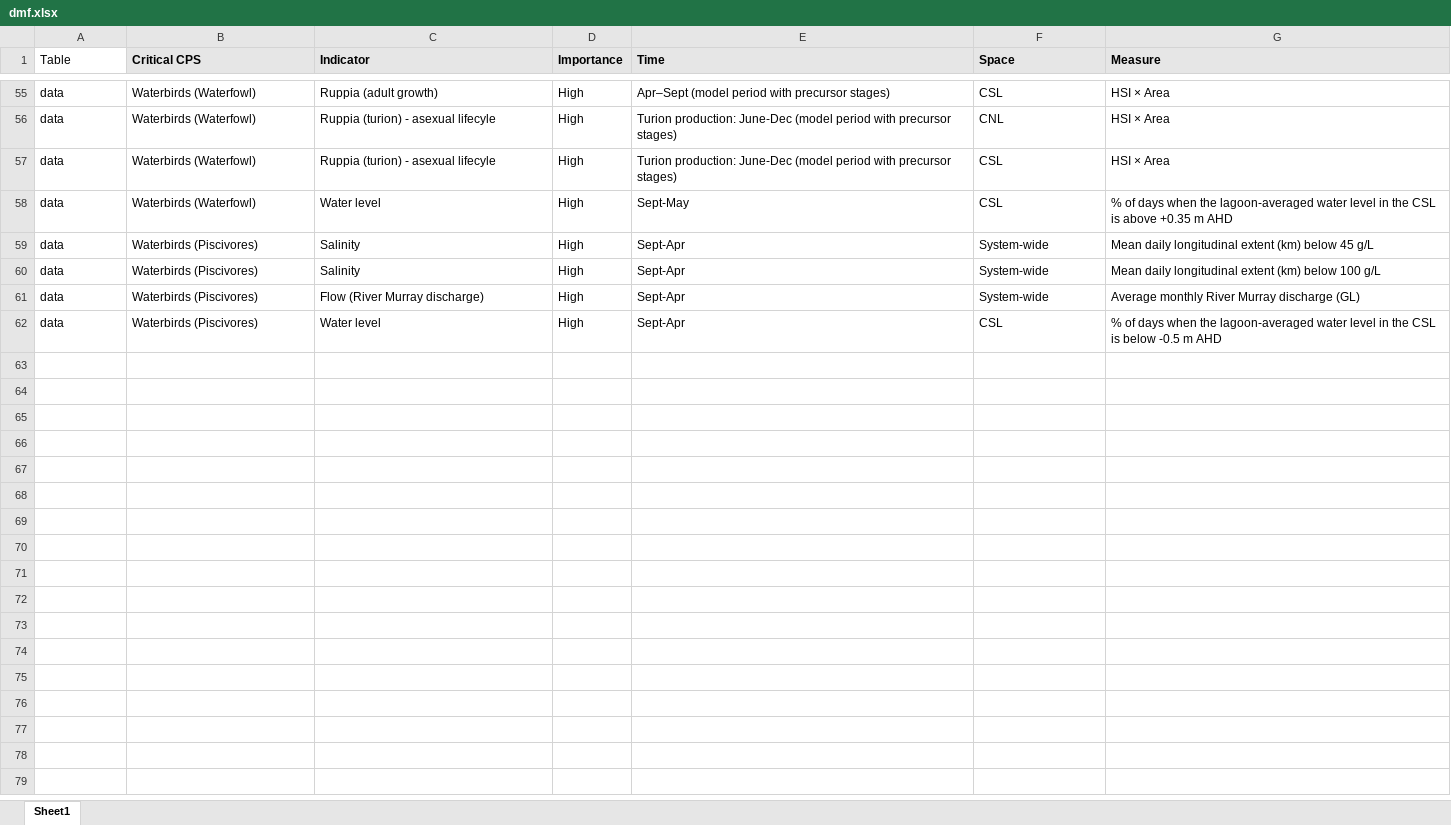
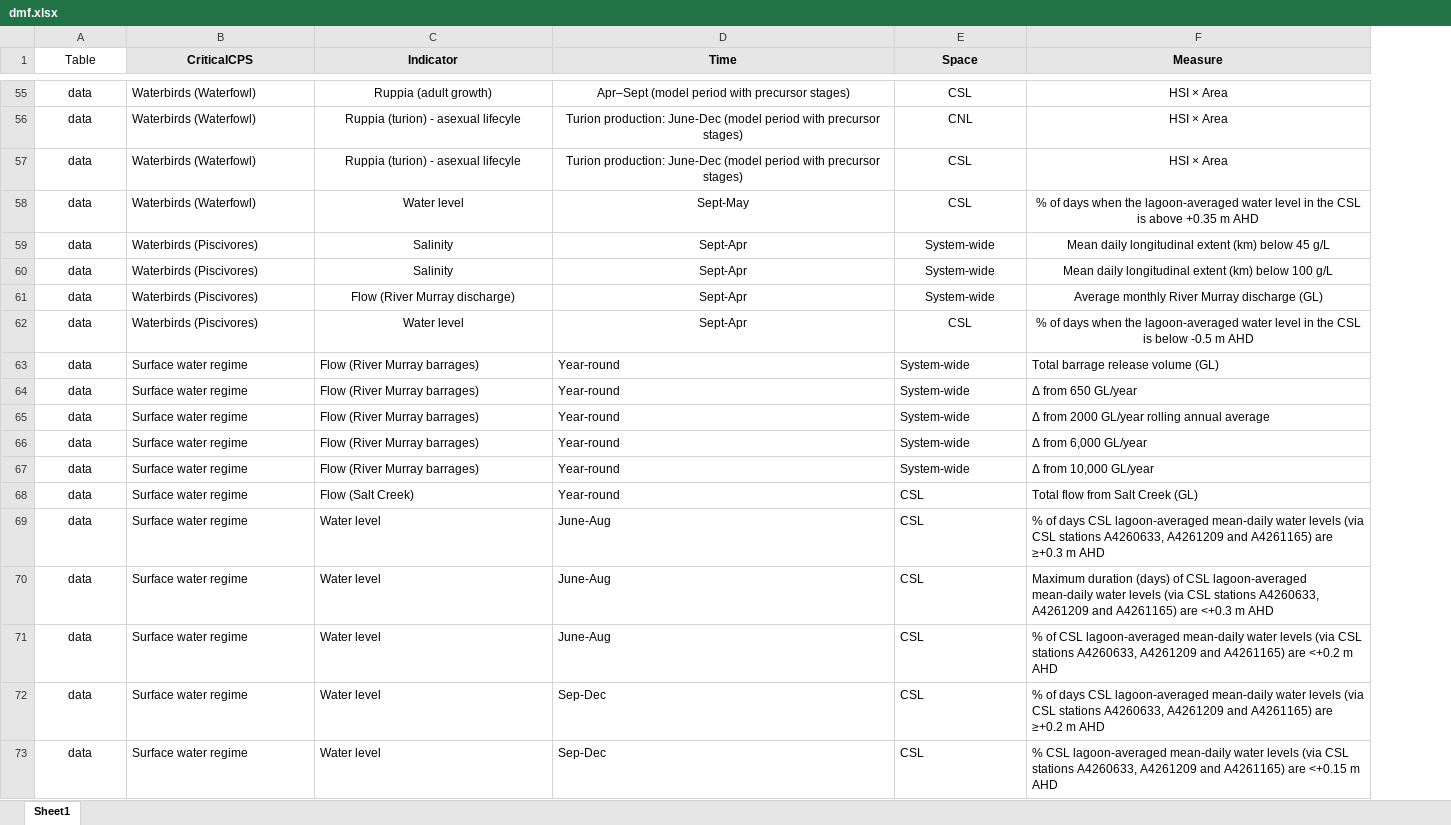
Before and after one commit to AquaticEcoDynamics/cdm-science, an Excel workbook: tables/dmf.xlsx, sheet Sheet1, drawn as a sheet; only a part is shown, gaps mark what is left out; values as stored, in another font and other column widths than the file's, no borders; removed rows and columns are numbered as before the commit, all else as after; the diff covers the shown part only; the diff names each change by its address in the sheet, - before the commit and + after, or states it on an @@ line.

```diff
--- a/tables/dmf.xlsx (sheet Sheet1)
+++ b/tables/dmf.xlsx (sheet Sheet1)
-column D (Importance), rows 55-62: all High
-A1:C1 alignment: left
+A1:C1 alignment: center
-B1: Critical CPS
+B1: CriticalCPS
-D1:F62 alignment: left
+D1:F62 alignment: center
-A55:A62 alignment: left
+A55:A62 alignment: center
-C55:C62 alignment: left
+C55:C62 alignment: center
+row 63: data | Surface water regime | Flow (River Murray barrages) | Year-round | System-wide | Total barrage release volume (GL)
+row 64: data | Surface water regime | Flow (River Murray barrages) | Year-round | System-wide | Δ from 650 GL/year
+row 65: data | Surface water regime | Flow (River Murray barrages) | Year-round | System-wide | Δ from 2000 GL/year rolling annual average
+row 66: data | Surface water regime | Flow (River Murray barrages) | Year-round | System-wide | Δ from 6,000 GL/year
+row 67: data | Surface water regime | Flow (River Murray barrages) | Year-round | System-wide | Δ from 10,000 GL/year
+row 68: data | Surface water regime | Flow (Salt Creek) | Year-round | CSL | Total flow from Salt Creek (GL)
+row 69: data | Surface water regime | Water level | June-Aug | CSL | % of days CSL lagoon-averaged mean-daily water levels (via CSL stations A4260633, A4261209 and A4261165) are ≥+0.3 m AHD
+row 70: data | Surface water regime | Water level | June-Aug | CSL | Maximum duration (days) of CSL lagoon-averaged mean-daily water levels (via CSL stations A4260633, A4261209 and A4261165) are <+0.3 m AHD
+row 71: data | Surface water regime | Water level | June-Aug | CSL | % of CSL lagoon-averaged mean-daily water levels (via CSL stations A4260633, A4261209 and A4261165) are <+0.2 m AHD
+row 72: data | Surface water regime | Water level | Sep-Dec | CSL | % of days CSL lagoon-averaged mean-daily water levels (via CSL stations A4260633, A4261209 and A4261165) are ≥+0.2 m AHD
+row 73: data | Surface water regime | Water level | Sep-Dec | CSL | % CSL lagoon-averaged mean-daily water levels (via CSL stations A4260633, A4261209 and A4261165) are <+0.15 m AHD
```
Also changed, not shown: 26 added rows and cell formats elsewhere in this sheet, 1 other file.
